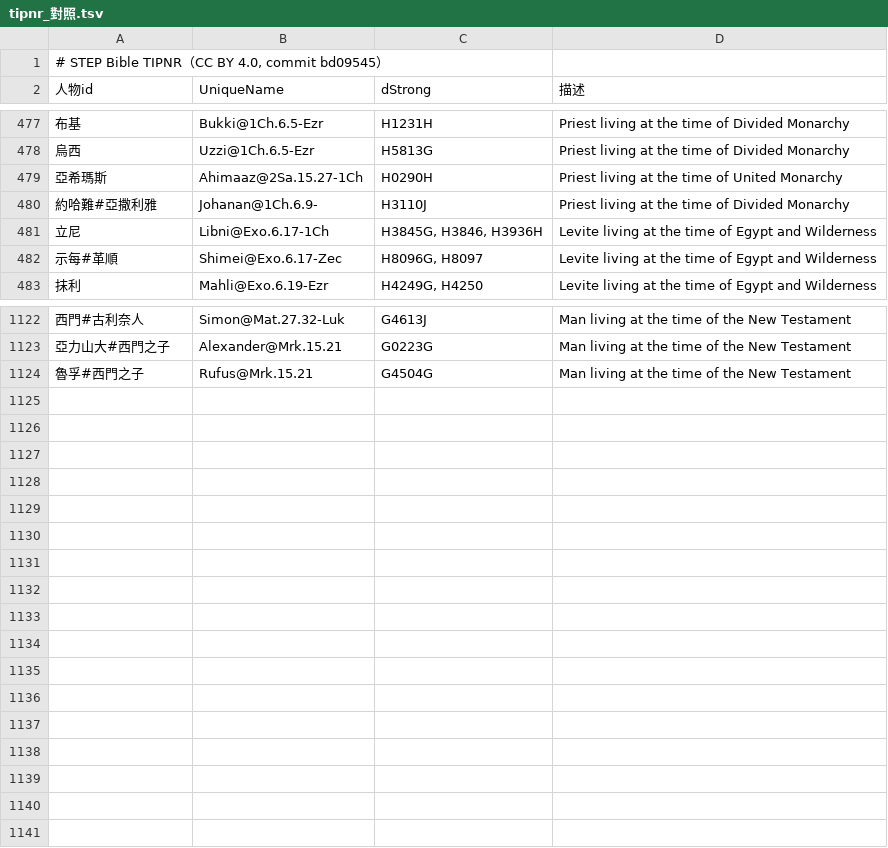
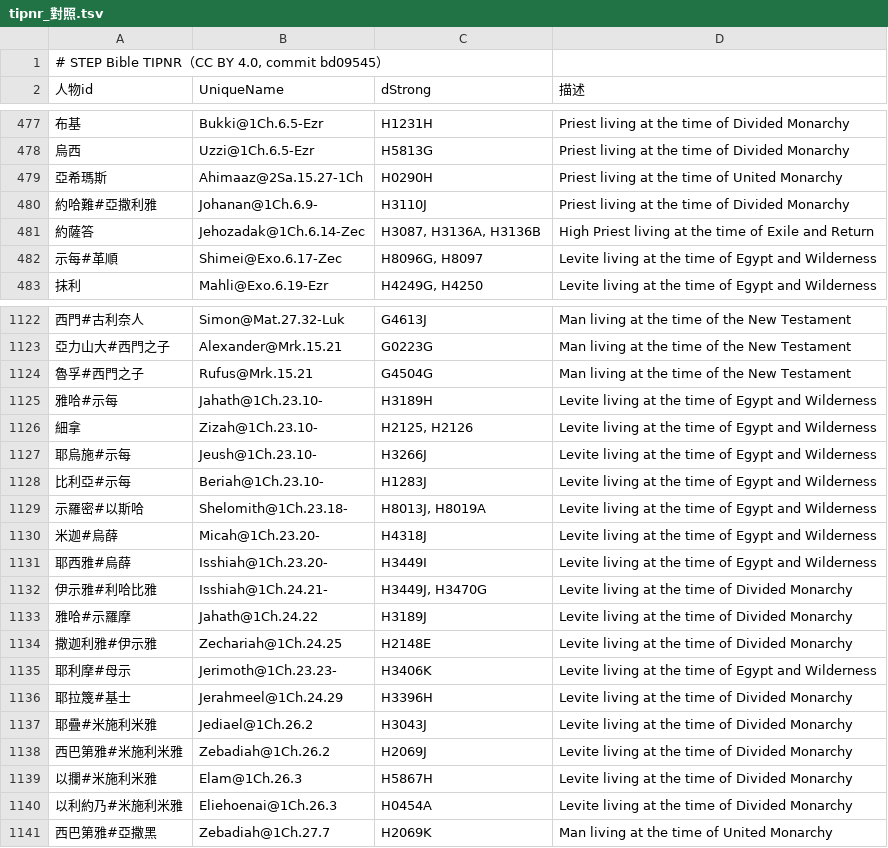
Before and after one commit to andyjr5566/Bible_wiki_zh, a TSV file: appendix/genealogy/sources/tipnr_對照.tsv, drawn as a sheet; only a part is shown, gaps mark what is left out; removed rows and columns are numbered as before the commit, all else as after; the diff names each change by its address in the sheet, - before the commit and + after, or states it on an @@ line.

```diff
--- a/appendix/genealogy/sources/tipnr_對照.tsv
+++ b/appendix/genealogy/sources/tipnr_對照.tsv
-row 481: 立尼 | Libni@Exo.6.17-1Ch | H3845G, H3846, H3936H | Levite living at the time of Egypt and Wilderness
+row 481: 約薩答 | Jehozadak@1Ch.6.14-Zec | H3087, H3136A, H3136B | High Priest living at the time of Exile and Return
+row 1125: 雅哈#示每 | Jahath@1Ch.23.10- | H3189H | Levite living at the time of Egypt and Wilderness
+row 1126: 細拿 | Zizah@1Ch.23.10- | H2125, H2126 | Levite living at the time of Egypt and Wilderness
+row 1127: 耶烏施#示每 | Jeush@1Ch.23.10- | H3266J | Levite living at the time of Egypt and Wilderness
+row 1128: 比利亞#示每 | Beriah@1Ch.23.10- | H1283J | Levite living at the time of Egypt and Wilderness
+row 1129: 示羅密#以斯哈 | Shelomith@1Ch.23.18- | H8013J, H8019A | Levite living at the time of Egypt and Wilderness
+row 1130: 米迦#烏薛 | Micah@1Ch.23.20- | H4318J | Levite living at the time of Egypt and Wilderness
+row 1131: 耶西雅#烏薛 | Isshiah@1Ch.23.20- | H3449I | Levite living at the time of Egypt and Wilderness
+row 1132: 伊示雅#利哈比雅 | Isshiah@1Ch.24.21- | H3449J, H3470G | Levite living at the time of Divided Monarchy
+row 1133: 雅哈#示羅摩 | Jahath@1Ch.24.22 | H3189J | Levite living at the time of Divided Monarchy
+row 1134: 撒迦利雅#伊示雅 | Zechariah@1Ch.24.25 | H2148E | Levite living at the time of Divided Monarchy
+row 1135: 耶利摩#母示 | Jerimoth@1Ch.23.23- | H3406K | Levite living at the time of Egypt and Wilderness
+row 1136: 耶拉篾#基士 | Jerahmeel@1Ch.24.29 | H3396H | Levite living at the time of Divided Monarchy
+row 1137: 耶疊#米施利米雅 | Jediael@1Ch.26.2 | H3043J | Levite living at the time of Divided Monarchy
+row 1138: 西巴第雅#米施利米雅 | Zebadiah@1Ch.26.2 | H2069J | Levite living at the time of Divided Monarchy
+row 1139: 以攔#米施利米雅 | Elam@1Ch.26.3 | H5867H | Levite living at the time of Divided Monarchy
+row 1140: 以利約乃#米施利米雅 | Eliehoenai@1Ch.26.3 | H0454A | Levite living at the time of Divided Monarchy
+row 1141: 西巴第雅#亞撒黑 | Zebadiah@1Ch.27.7 | H2069K | Man living at the time of United Monarchy
```
Also changed, not shown: 10 other files.
